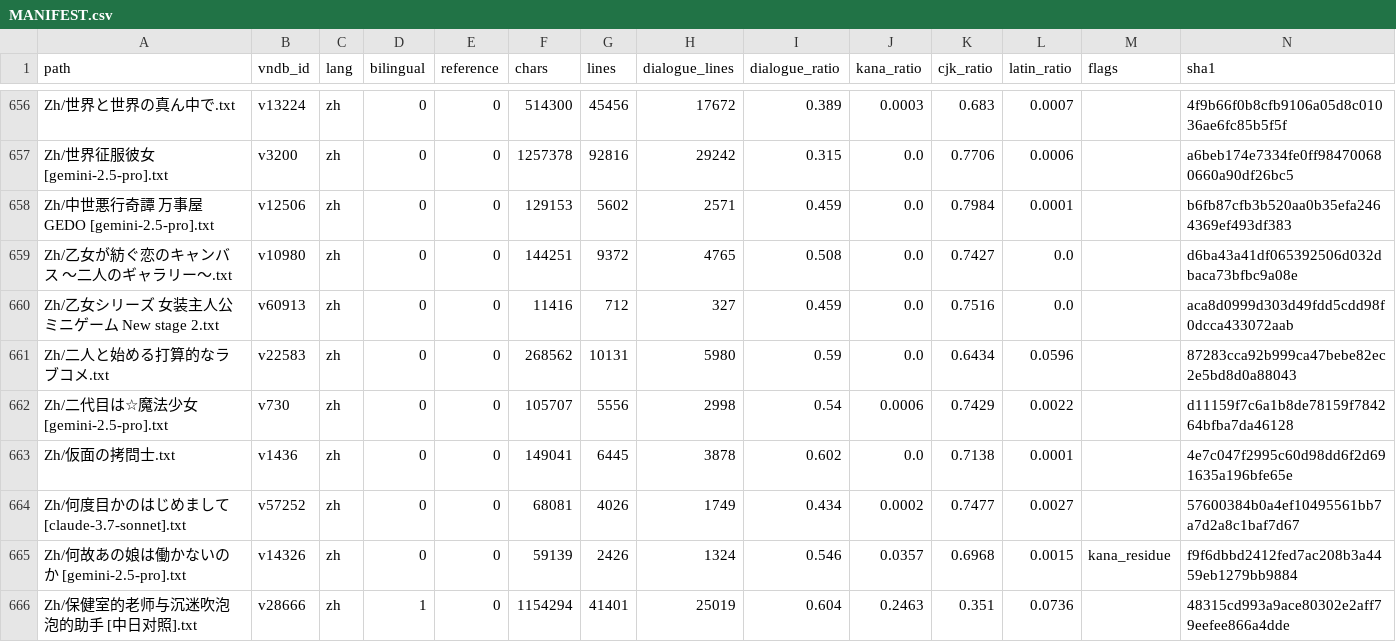
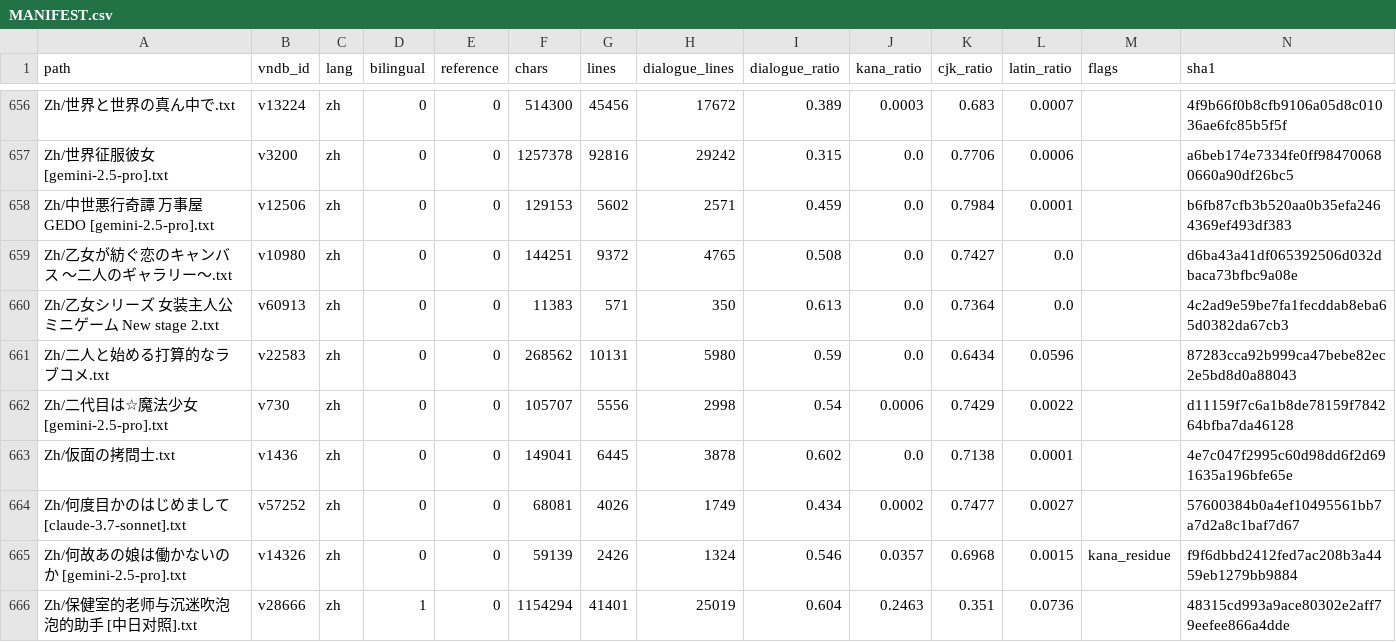
Before and after one commit to m-rui001/galgame-script-corpus, a CSV file: MANIFEST.csv, drawn as a sheet; only a part is shown, gaps mark what is left out.

Commit message:
polish: 乙女シリーズ in free mode; loosen two checks
- 乙女シリーズ 女装主人公ミニゲーム New stage 2: 713 -> 571 lines after merging
  the split one-sentence lines (content +1%)
- free mode and per-line mode both allow a line to keep kana it already had;
  only newly introduced kana is rejected (Dark Blue has onomatopoeia in kana)
- merge_job.py rewritten cleanly after an escaping bug broke --free

```diff
--- a/MANIFEST.csv
+++ b/MANIFEST.csv
@@ -659,3 +659,3 @@ Zh/中世悪行奇譚 万事屋GEDO [gemini-2.5-pro].txt,v12506,zh,0,0,129153,56
 Zh/乙女が紡ぐ恋のキャンバス ～二人のギャラリー～.txt,v10980,zh,0,0,144251,9372,4765,0.508,0.0,0.7427,0.0,,d6ba43a41df065392506d032dbaca73bfbc9a08e
-Zh/乙女シリーズ 女装主人公ミニゲーム New stage 2.txt,v60913,zh,0,0,11416,712,327,0.459,0.0,0.7516,0.0,,aca8d0999d303d49fdd5cdd98f0dcca433072aab
+Zh/乙女シリーズ 女装主人公ミニゲーム New stage 2.txt,v60913,zh,0,0,11383,571,350,0.613,0.0,0.7364,0.0,,4c2ad9e59be7fa1fecddab8eba65d0382da67cb3
 Zh/二人と始める打算的なラブコメ.txt,v22583,zh,0,0,268562,10131,5980,0.59,0.0,0.6434,0.0596,,87283cca92b999ca47bebe82ec2e5bd8d0a88043
```
Also changed, not shown: 1 other file.
